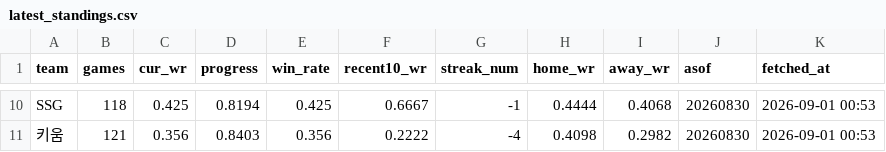
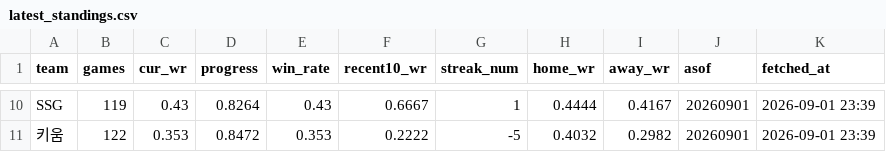
Before and after one commit to Eunbi-Ko-0223/kbo-win-predictor, a CSV file: data/latest_standings.csv, drawn as a sheet; only a part is shown, gaps mark what is left out; the diff covers the shown part only; the diff names each change by its address in the sheet, - before the commit and + after, or states it on an @@ line.

```diff
--- a/data/latest_standings.csv
+++ b/data/latest_standings.csv
-B10 (games): 118
+B10 (games): 119
-C10 (cur_wr): 0.425
+C10 (cur_wr): 0.43
-D10 (progress): 0.8194
+D10 (progress): 0.8264
-E10 (win_rate): 0.425
+E10 (win_rate): 0.43
-G10 (streak_num): -1
+G10 (streak_num): 1
-I10 (away_wr): 0.4068
+I10 (away_wr): 0.4167
-J10:J11 (asof): 20260830
+J10:J11 (asof): 20260901
-K10:K11 (fetched_at): 2026-09-01 00:53
+K10:K11 (fetched_at): 2026-09-01 23:39
-B11 (games): 121
+B11 (games): 122
-C11 (cur_wr): 0.356
+C11 (cur_wr): 0.353
-D11 (progress): 0.8403
+D11 (progress): 0.8472
-E11 (win_rate): 0.356
+E11 (win_rate): 0.353
-G11 (streak_num): -4
+G11 (streak_num): -5
-H11 (home_wr): 0.4098
+H11 (home_wr): 0.4032
```
Also changed, not shown: 1 added row, 1 removed row and 60 edited cells elsewhere in this file.
